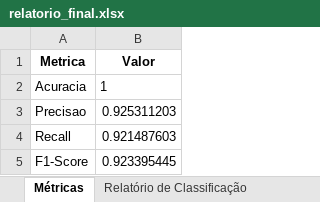
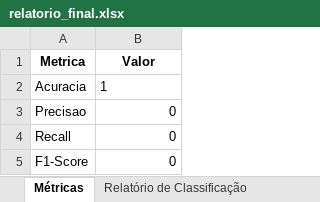
Before and after one commit to CidQueiroz/TCC, an Excel workbook: relatorio_final.xlsx, sheet Métricas, drawn as a sheet; values as stored, in another font and other column widths than the file's, no borders; the diff names each change by its address in the sheet, - before the commit and + after, or states it on an @@ line.

```diff
--- a/relatorio_final.xlsx (sheet Métricas)
+++ b/relatorio_final.xlsx (sheet Métricas)
-B3 (Valor): 0.925311203
+B3 (Valor): 0
-B4 (Valor): 0.921487603
+B4 (Valor): 0
-B5 (Valor): 0.923395445
+B5 (Valor): 0
```
Also changed, not shown: sheet Relatório de Classificação, 5 other files.
